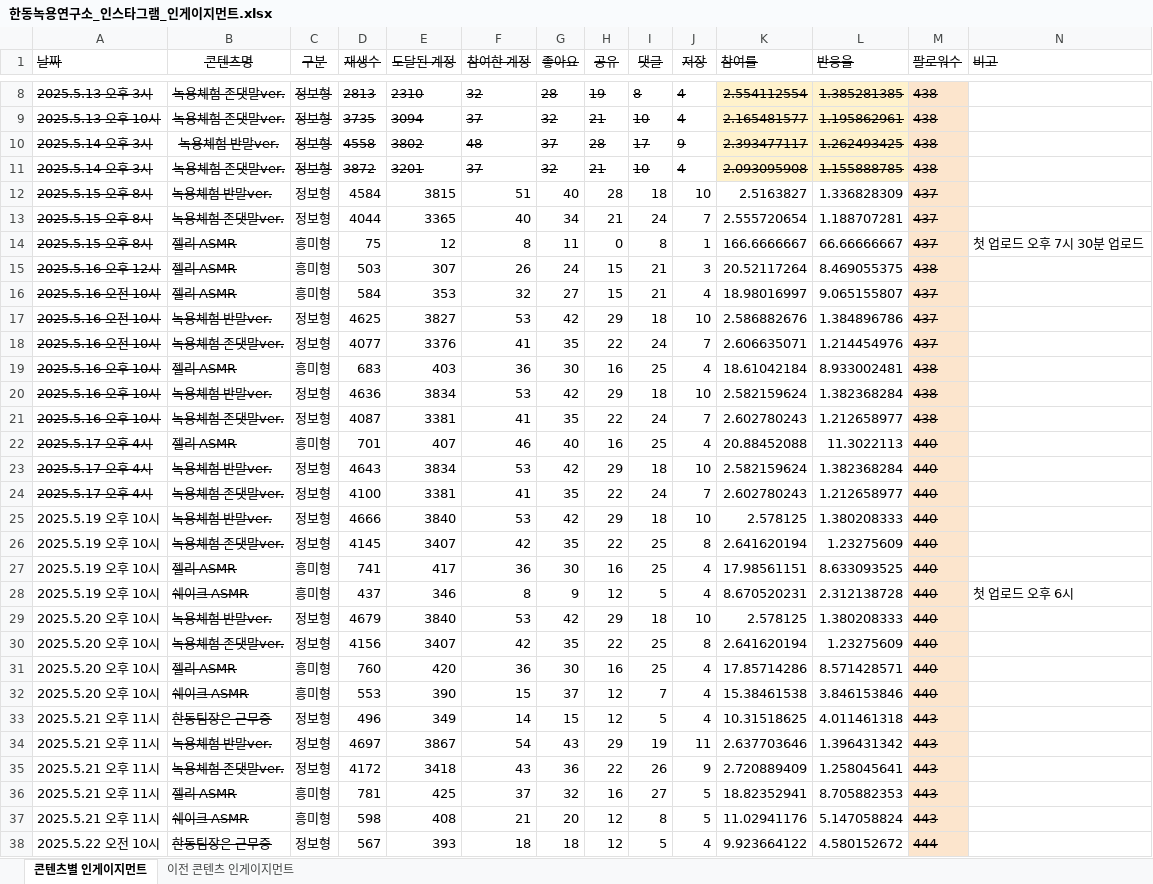
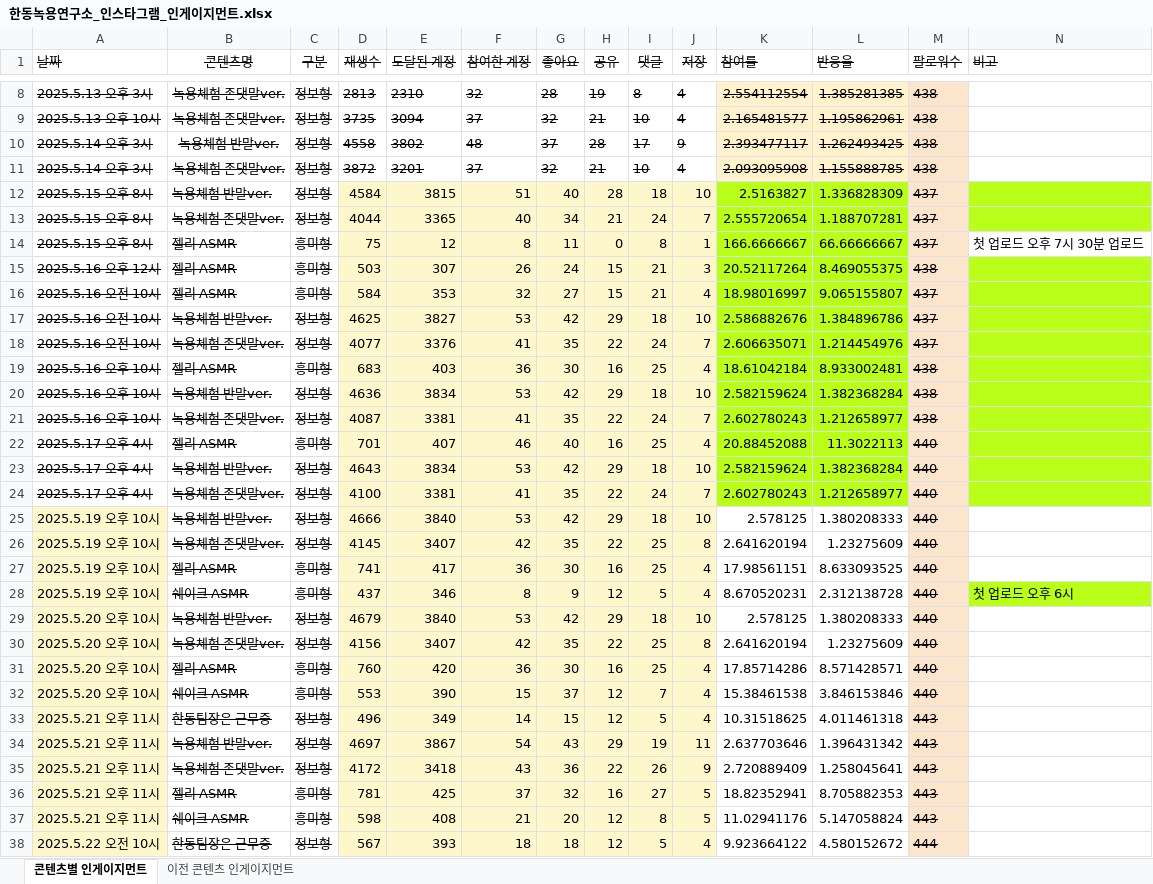
Before and after one commit to yonghwadragon/BioDot_data_Insight, an Excel workbook: data/한동녹용연구소_인스타그램_인게이지먼트.xlsx, sheet 콘텐츠별 인게이지먼트, drawn as a sheet; only a part is shown, gaps mark what is left out; values as stored, in another font and other column widths than the file's, no borders; the diff covers the shown part only; the diff names each change by its address in the sheet, - before the commit and + after, or states it on an @@ line.

```diff
--- a/data/한동녹용연구소_인스타그램_인게이지먼트.xlsx (sheet 콘텐츠별 인게이지먼트)
+++ b/data/한동녹용연구소_인스타그램_인게이지먼트.xlsx (sheet 콘텐츠별 인게이지먼트)
-C12:C38 strikethrough: off
+C12:C38 strikethrough: on
-D12:J38 fill: none
+D12:J38 fill: #FFF7CC
-K12:L24 fill: none
+K12:L24 fill: #BAFF1A
-N12:N13 fill: none
+N12:N13 fill: #BAFF1A
-N15:N24 fill: none
+N15:N24 fill: #BAFF1A
-A25:A38 fill: none
+A25:A38 fill: #FFF7CC
-N28 fill: none
+N28 fill: #BAFF1A
```
Also changed, not shown: 6 added rows and cell formats elsewhere in this sheet, sheet 이전 콘텐츠 인게이지먼트, hidden cells.
